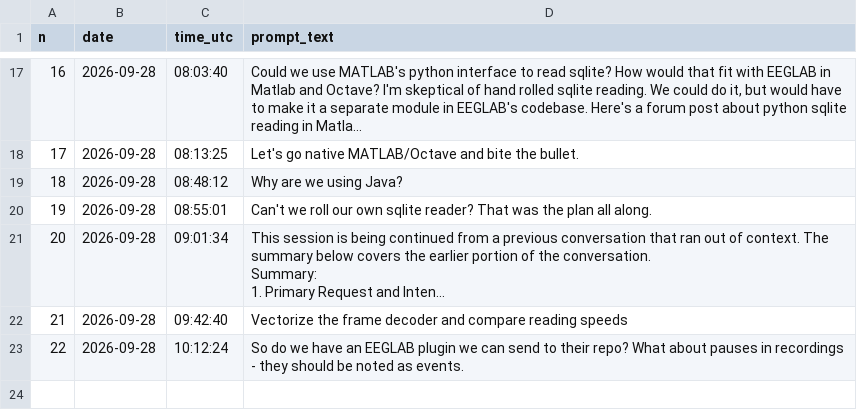
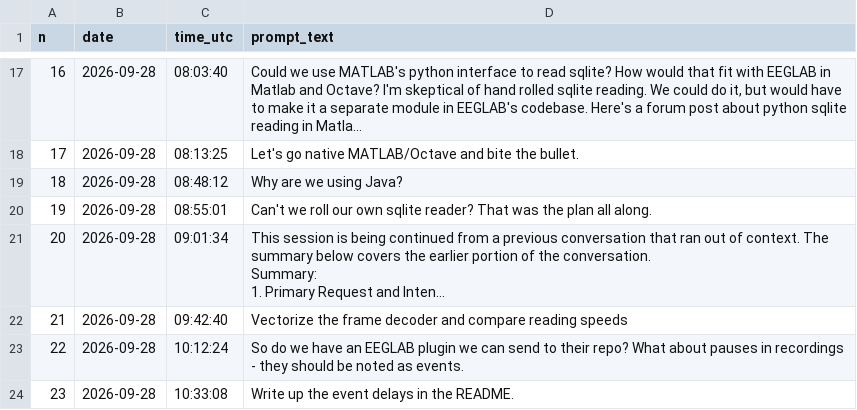
Before and after one commit to janbrogger/CwellEEGRead, a CSV file: llm-logs/adede7d2-9fc1-585c-a838-bea822978308/prompts.csv, drawn as a sheet; only a part is shown, gaps mark what is left out; long unchanged cells end in …; the diff names each change by its address in the sheet, - before the commit and + after, or states it on an @@ line.

```diff
--- a/llm-logs/adede7d2-9fc1-585c-a838-bea822978308/prompts.csv
+++ b/llm-logs/adede7d2-9fc1-585c-a838-bea822978308/prompts.csv
+row 24: 23 | 2026-09-28 | 10:33:08 | Write up the event delays in the README.
```
Also changed, not shown: llm-logs/sessions.csv, 4 other files.
